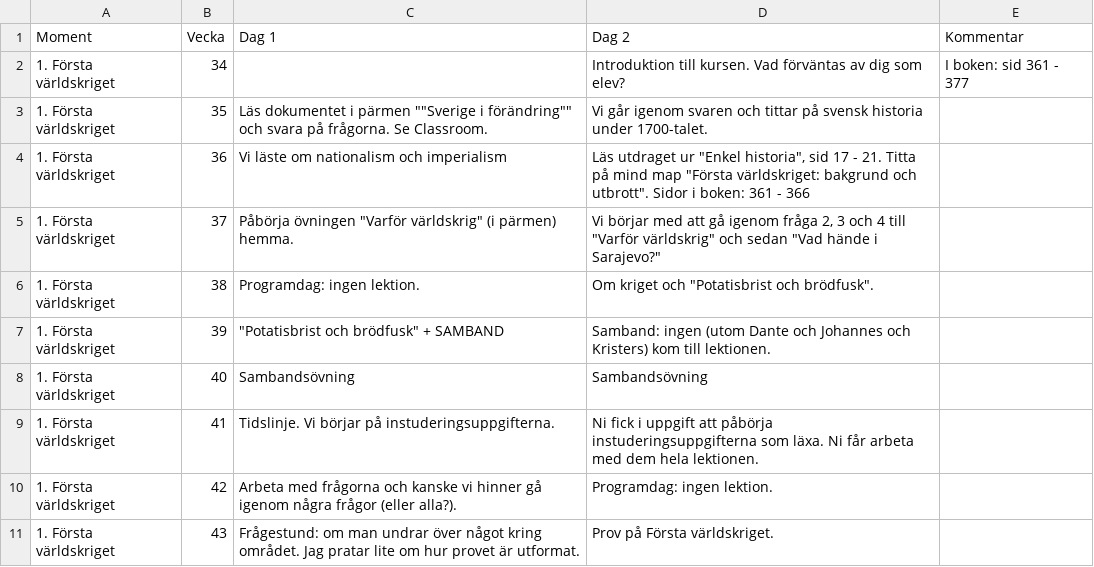
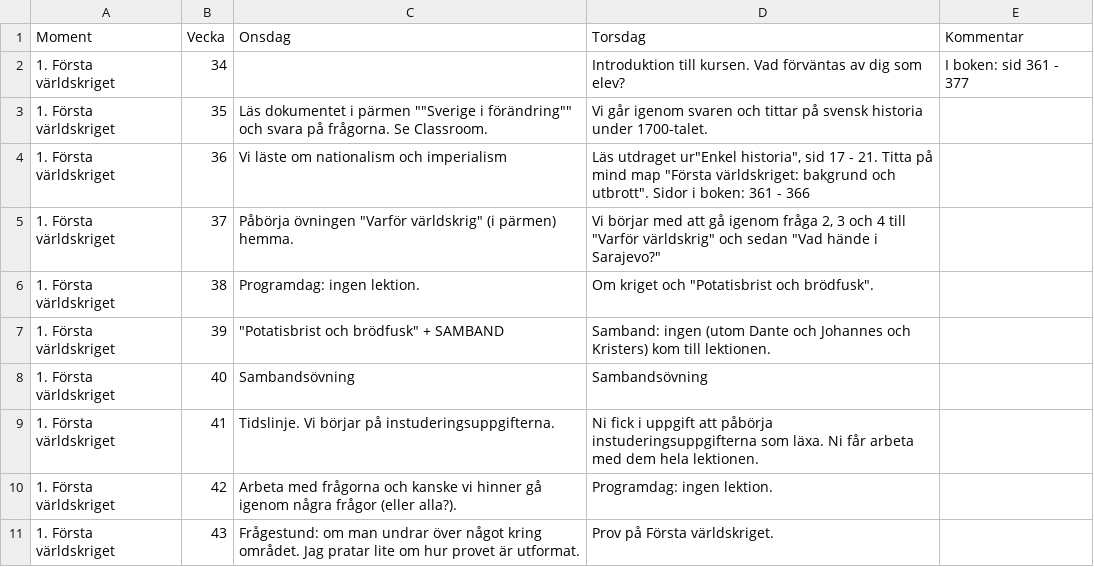
Before and after one commit to Erengisle/Hi_planering, a CSV file: planering.csv, drawn as a sheet; only a part is shown.

Commit message:
Update column headers in planering.csv

```diff
--- a/planering.csv
+++ b/planering.csv
@@ -1,5 +1,5 @@
-Moment,Vecka,Dag 1,Dag 2,Kommentar
+Moment,Vecka,Onsdag,Torsdag,Kommentar
 1. Första världskriget,34,,Introduktion till kursen. Vad förväntas av dig som elev?,I boken: sid 361 - 377
 1. Första världskriget,35,Läs dokumentet i pärmen ""Sverige i förändring"" och svara på frågorna. Se Classroom.,Vi går igenom svaren och tittar på svensk historia under 1700-talet.,
-1. Första världskriget,36,Vi läste om nationalism och imperialism,"Läs utdraget ur ""Enkel historia"", sid 17 - 21. Titta på mind map ""Första världskriget: bakgrund och utbrott"". Sidor i boken: 361 - 366",
+1. Första världskriget,36,Vi läste om nationalism och imperialism,"Läs utdraget ur""Enkel historia"", sid 17 - 21. Titta på mind map ""Första världskriget: bakgrund och utbrott"". Sidor i boken: 361 - 366",
 1. Första världskriget,37,"Påbörja övningen ""Varför världskrig"" (i pärmen) hemma.","Vi börjar med att gå igenom fråga 2, 3 och 4 till ""Varför världskrig"" och sedan ""Vad hände i Sarajevo?""",
```
